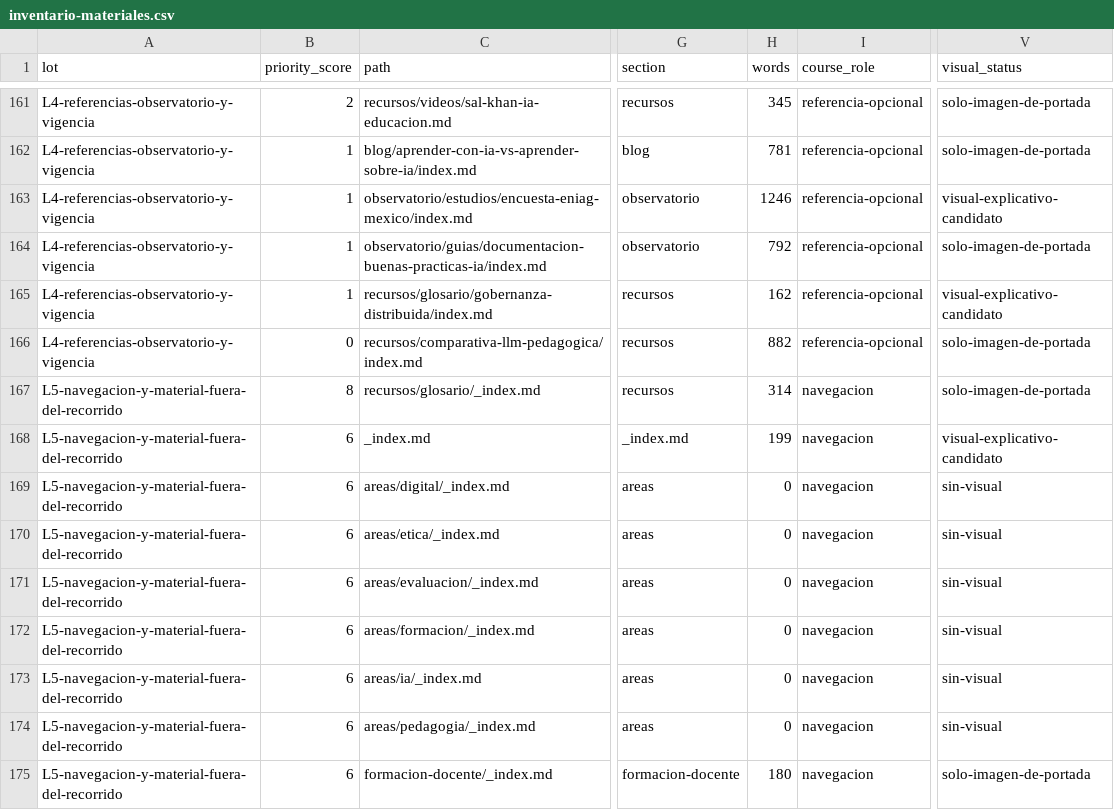
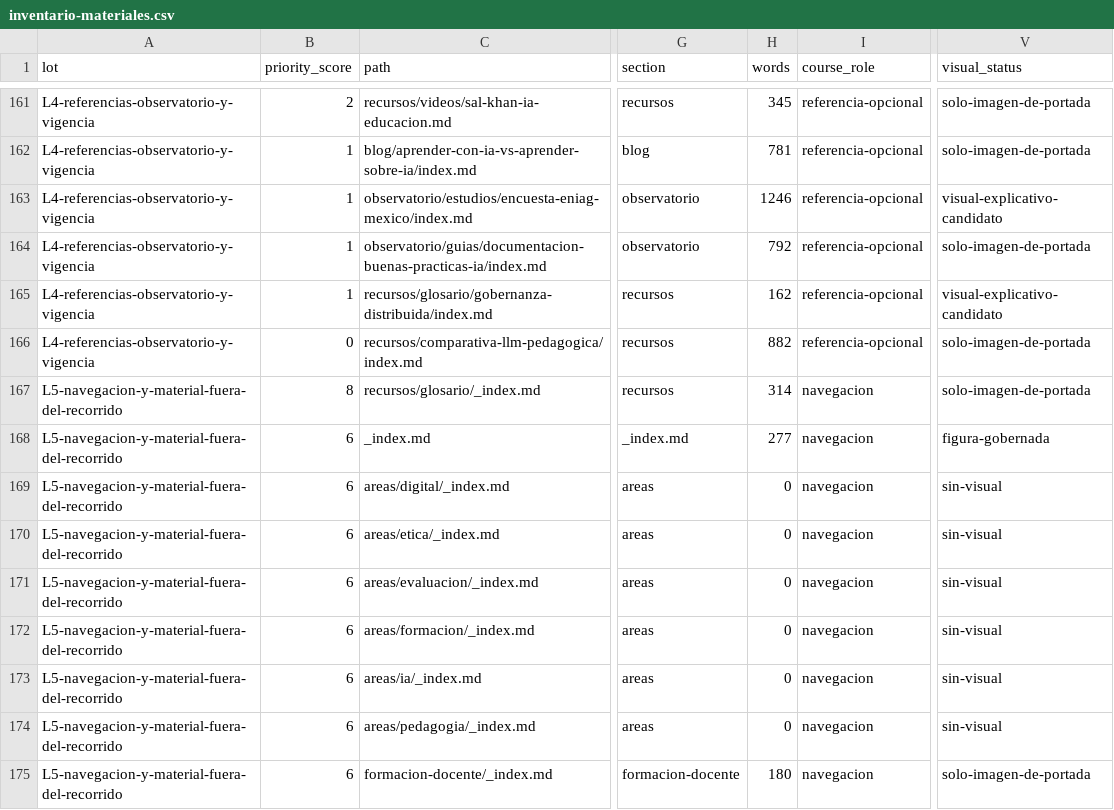
Before and after one commit to arqueon/aprendizaje-ia, a CSV file: docs/editorial/inventarios/2026-08-23-udgia-021/inventario-materiales.csv, drawn as a sheet; only a part is shown, gaps mark what is left out; the diff names each change by its address in the sheet, - before the commit and + after, or states it on an @@ line.

```diff
--- a/docs/editorial/inventarios/2026-08-23-udgia-021/inventario-materiales.csv
+++ b/docs/editorial/inventarios/2026-08-23-udgia-021/inventario-materiales.csv
-H168 (words): 199
+H168 (words): 277
-V168 (visual_status): visual-explicativo-candidato
+V168 (visual_status): figura-gobernada
```
Also changed, not shown: docs/editorial/inventarios/2026-08-23-contexto/cola-contexto.csv, docs/editorial/inventarios/2026-08-23-hugo/inventario-paginas.csv, 10 other files.
